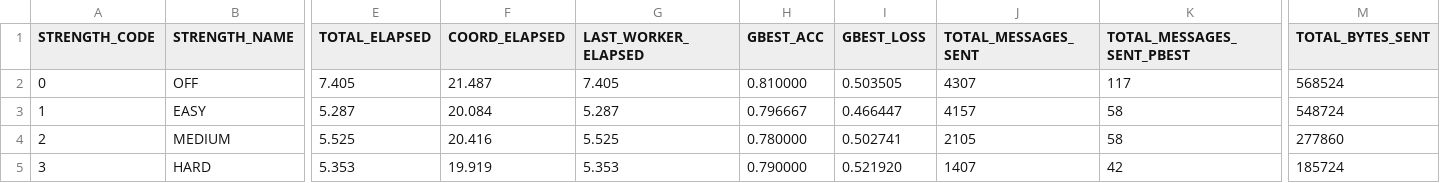
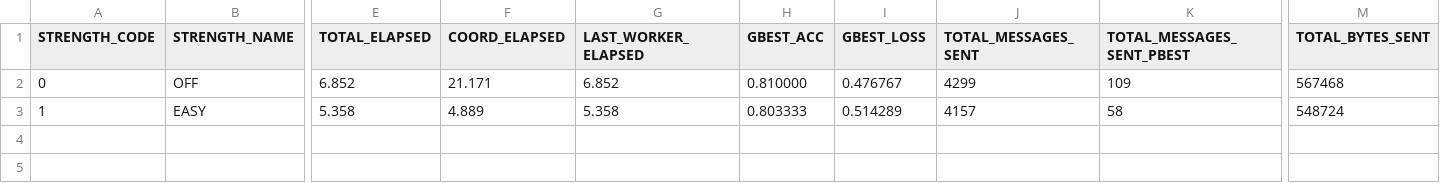
Before and after one commit to AthanasiosChristopoulos/KAFKA_PSO, a CSV file: java/experimental_results_server/results_strength.csv, drawn as a sheet; only a part is shown, gaps mark what is left out; rows hold the shown columns only; the diff names each change by its address in the sheet, - before the commit and + after, or states it on an @@ line.

```diff
--- a/java/experimental_results_server/results_strength.csv
+++ b/java/experimental_results_server/results_strength.csv
-E2 (TOTAL_ELAPSED): 7.405
+E2 (TOTAL_ELAPSED): 6.852
-F2 (COORD_ELAPSED): 21.487
+F2 (COORD_ELAPSED): 21.171
-G2 (LAST_WORKER_ELAPSED): 7.405
+G2 (LAST_WORKER_ELAPSED): 6.852
-I2 (GBEST_LOSS): 0.503505
+I2 (GBEST_LOSS): 0.476767
-J2 (TOTAL_MESSAGES_SENT): 4307
+J2 (TOTAL_MESSAGES_SENT): 4299
-K2 (TOTAL_MESSAGES_SENT_PBEST): 117
+K2 (TOTAL_MESSAGES_SENT_PBEST): 109
-M2 (TOTAL_BYTES_SENT): 568524
+M2 (TOTAL_BYTES_SENT): 567468
-E3 (TOTAL_ELAPSED): 5.287
+E3 (TOTAL_ELAPSED): 5.358
-F3 (COORD_ELAPSED): 20.084
+F3 (COORD_ELAPSED): 4.889
-G3 (LAST_WORKER_ELAPSED): 5.287
+G3 (LAST_WORKER_ELAPSED): 5.358
-H3 (GBEST_ACC): 0.796667
+H3 (GBEST_ACC): 0.803333
-I3 (GBEST_LOSS): 0.466447
+I3 (GBEST_LOSS): 0.514289
-row 4: 2 | MEDIUM | 5.525 | 20.416 | 5.525 | 0.780000 | 0.502741 | 2105 | 58 | 277860
-row 5: 3 | HARD | 5.353 | 19.919 | 5.353 | 0.790000 | 0.521920 | 1407 | 42 | 185724
```
Also changed, not shown: java/experimental_results_server/results_monitoring_iterations.csv, 4 other files.
